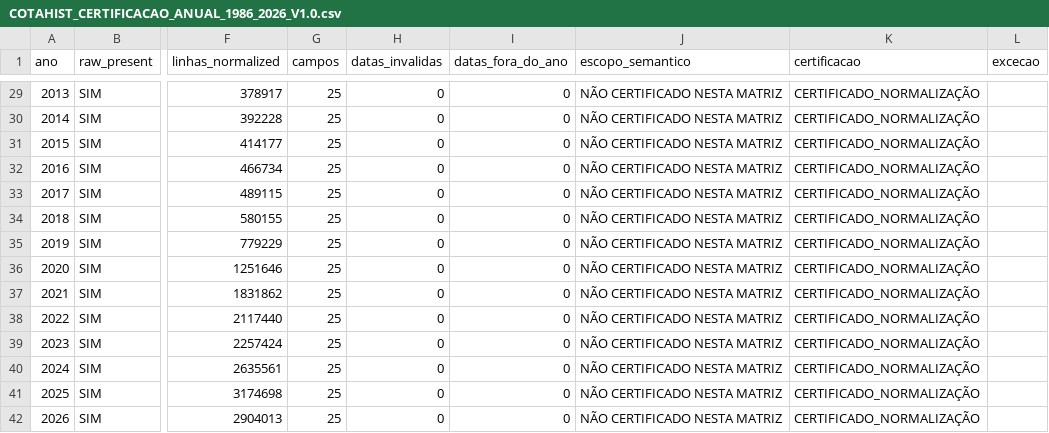
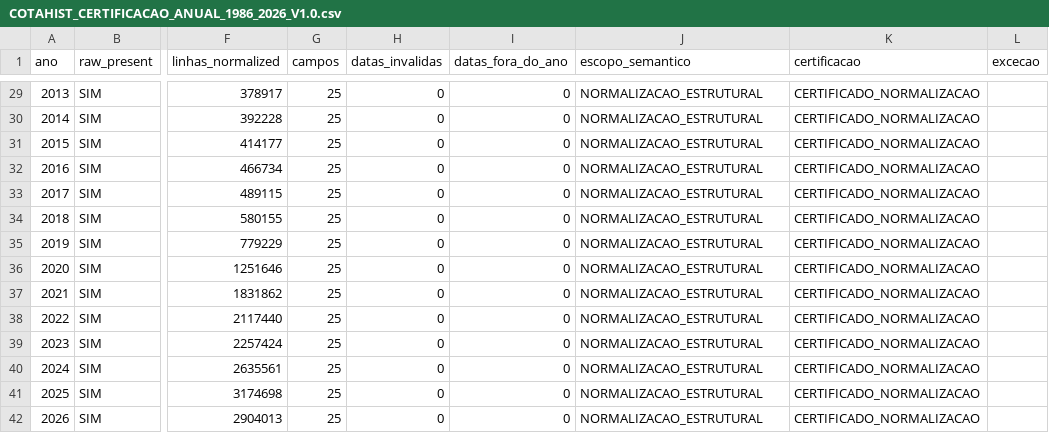
Before and after one commit to carlos-andrade/B3, a CSV file: dados/cotahist/certificacao/COTAHIST_CERTIFICACAO_ANUAL_1986_2026_V1.0.csv, drawn as a sheet; only a part is shown, gaps mark what is left out; the diff covers the shown part only; the diff names each change by its address in the sheet, - before the commit and + after, or states it on an @@ line.

```diff
--- a/dados/cotahist/certificacao/COTAHIST_CERTIFICACAO_ANUAL_1986_2026_V1.0.csv
+++ b/dados/cotahist/certificacao/COTAHIST_CERTIFICACAO_ANUAL_1986_2026_V1.0.csv
-J29:J42 (escopo_semantico): NÃO CERTIFICADO NESTA MATRIZ
+J29:J42 (escopo_semantico): NORMALIZACAO_ESTRUTURAL
-K29:K42 (certificacao): CERTIFICADO_NORMALIZAÇÃO
+K29:K42 (certificacao): CERTIFICADO_NORMALIZACAO
```
Also changed, not shown: 54 edited cells elsewhere in this file.
